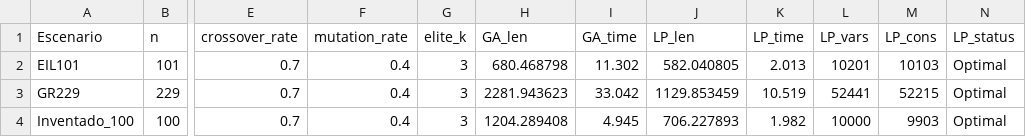
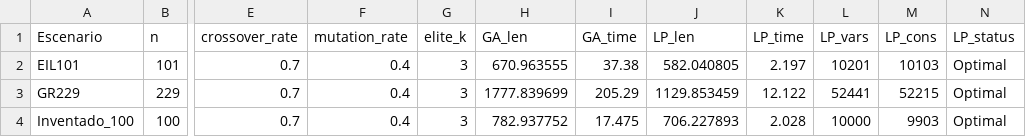
Before and after one commit to tsc221645/Modsim_Proyecto_1, a CSV file: results.csv, drawn as a sheet; only a part is shown, gaps mark what is left out; the diff names each change by its address in the sheet, - before the commit and + after, or states it on an @@ line.

```diff
--- a/results.csv
+++ b/results.csv
-H2 (GA_len): 680.468798
+H2 (GA_len): 670.963555
-I2 (GA_time): 11.302
+I2 (GA_time): 37.38
-K2 (LP_time): 2.013
+K2 (LP_time): 2.197
-H3 (GA_len): 2281.943623
+H3 (GA_len): 1777.839699
-I3 (GA_time): 33.042
+I3 (GA_time): 205.29
-K3 (LP_time): 10.519
+K3 (LP_time): 12.122
-H4 (GA_len): 1204.289408
+H4 (GA_len): 782.937752
-I4 (GA_time): 4.945
+I4 (GA_time): 17.475
-K4 (LP_time): 1.982
+K4 (LP_time): 2.028
```
Also changed, not shown: 10 other files.
